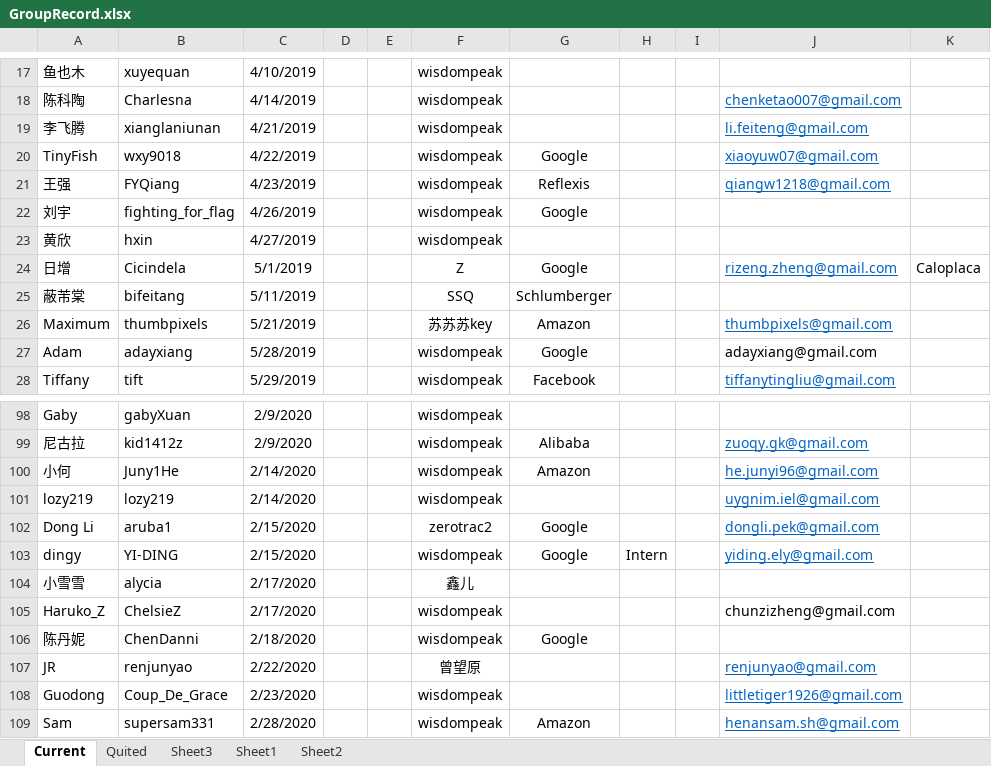
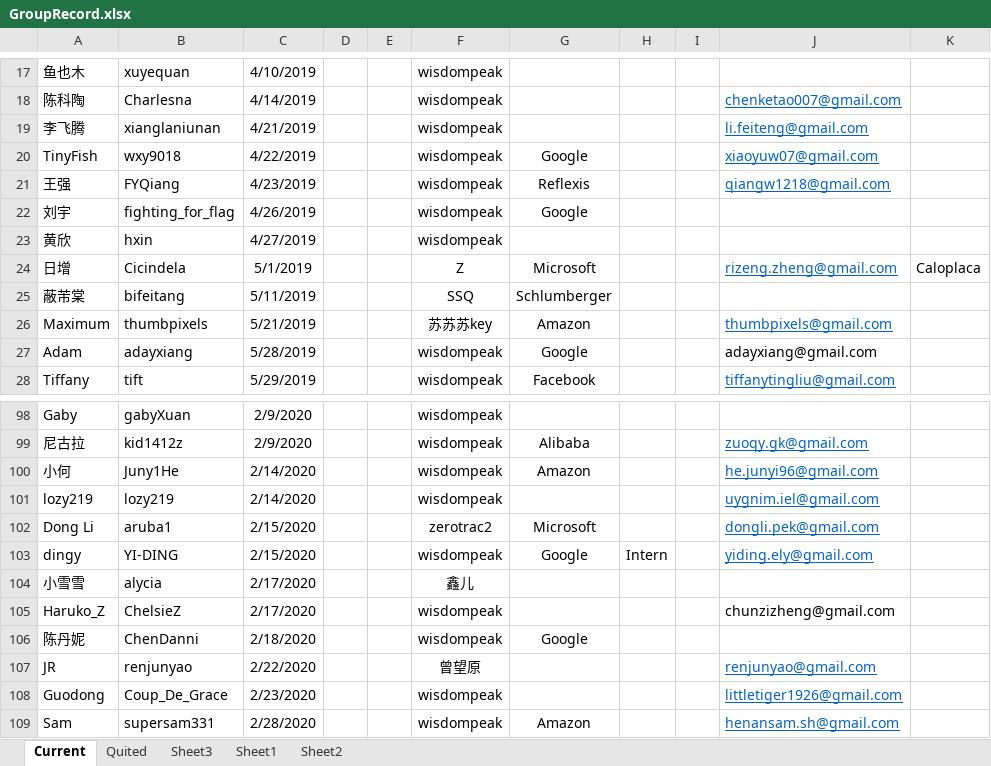
Before and after one commit to wisdompeak/lc-score-board, an Excel workbook: generateEXCEL/Data/Members/GroupRecord.xlsx, sheet Current, drawn as a sheet; only a part is shown, gaps mark what is left out; values as stored, in another font and other column widths than the file's, no borders; the diff names each change by its address in the sheet, - before the commit and + after, or states it on an @@ line.

Commit message:
change google to MS

```diff
--- a/generateEXCEL/Data/Members/GroupRecord.xlsx (sheet Current)
+++ b/generateEXCEL/Data/Members/GroupRecord.xlsx (sheet Current)
-G24: Google
+G24: Microsoft
-G102: Google
+G102: Microsoft
```
Also changed, not shown: sheet Quited, generateEXCEL/index.xlsx, 5 other files.
